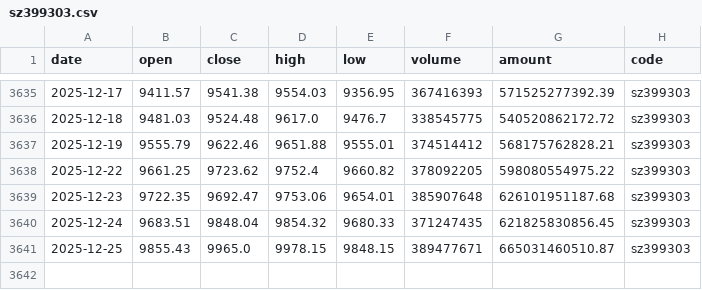
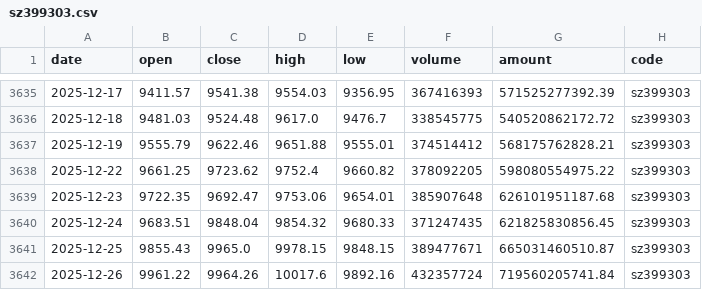
Before and after one commit to chenzt2020/quant, a CSV file: data/index/sz399303.csv, drawn as a sheet; only a part is shown, gaps mark what is left out; the diff names each change by its address in the sheet, - before the commit and + after, or states it on an @@ line.

```diff
--- a/data/index/sz399303.csv
+++ b/data/index/sz399303.csv
+row 3642: 2025-12-26 | 9961.22 | 9964.26 | 10017.6 | 9892.16 | 432357724 | 719560205741.84 | sz399303
```
Also changed, not shown: data/index/sh000001.csv, data/index/sh000300.csv, 8 other files.
